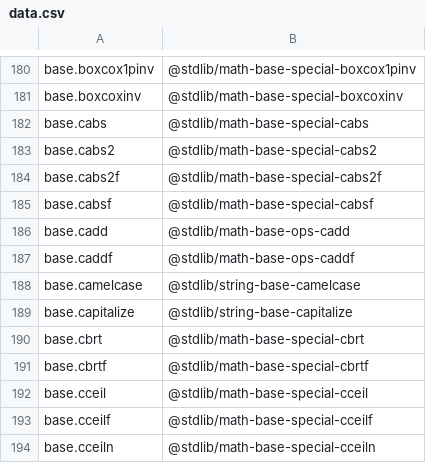
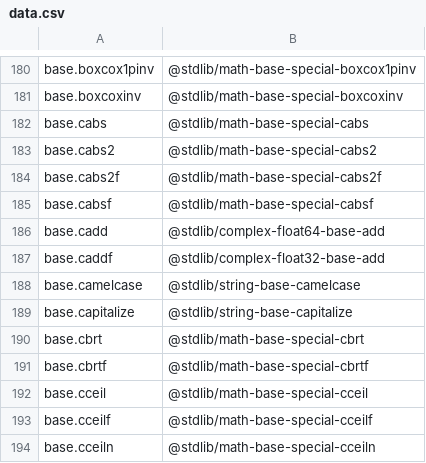
Before and after one commit to stdlib-js/namespace-alias2standalone, a CSV file: data/data.csv, drawn as a sheet; only a part is shown, gaps mark what is left out.

```diff
--- a/data/data.csv
+++ b/data/data.csv
@@ -185,4 +185,4 @@ base.cabs2f,"@stdlib/math-base-special-cabs2f"
 base.cabsf,"@stdlib/math-base-special-cabsf"
-base.cadd,"@stdlib/math-base-ops-cadd"
-base.caddf,"@stdlib/math-base-ops-caddf"
+base.cadd,"@stdlib/complex-float64-base-add"
+base.caddf,"@stdlib/complex-float32-base-add"
 base.camelcase,"@stdlib/string-base-camelcase"
```
Also changed, not shown: 4 other files.
